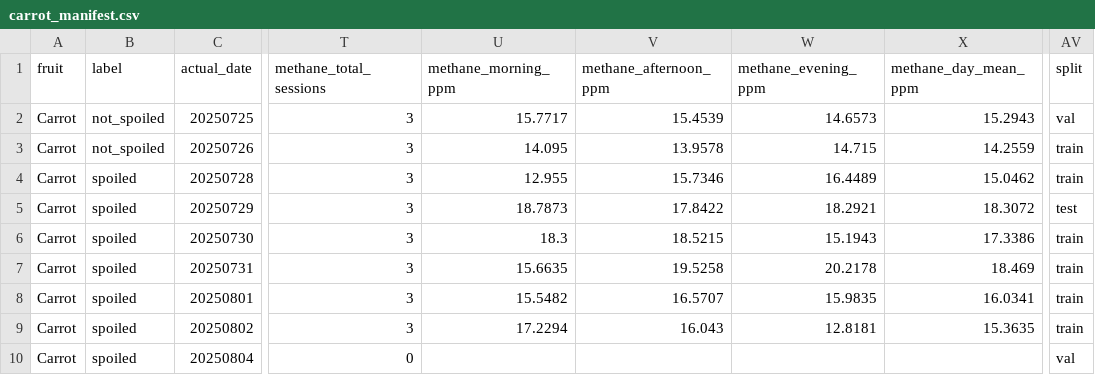
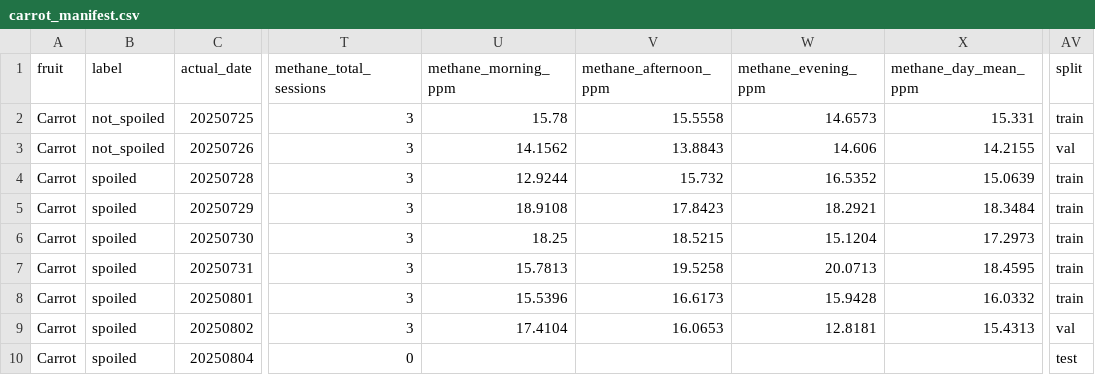
Before and after one commit to srijanani2073/multimodal-fruit-spoilage-detection, a CSV file: Code/Manifest/manifests/carrot_manifest.csv, drawn as a sheet; only a part is shown, gaps mark what is left out; the diff names each change by its address in the sheet, - before the commit and + after, or states it on an @@ line.

```diff
--- a/Code/Manifest/manifests/carrot_manifest.csv
+++ b/Code/Manifest/manifests/carrot_manifest.csv
-U2 (methane_morning_ppm): 15.7717
+U2 (methane_morning_ppm): 15.78
-V2 (methane_afternoon_ppm): 15.4539
+V2 (methane_afternoon_ppm): 15.5558
-X2 (methane_day_mean_ppm): 15.2943
+X2 (methane_day_mean_ppm): 15.331
-AV2 (split): val
+AV2 (split): train
-U3 (methane_morning_ppm): 14.095
+U3 (methane_morning_ppm): 14.1562
-V3 (methane_afternoon_ppm): 13.9578
+V3 (methane_afternoon_ppm): 13.8843
-W3 (methane_evening_ppm): 14.715
+W3 (methane_evening_ppm): 14.606
-X3 (methane_day_mean_ppm): 14.2559
+X3 (methane_day_mean_ppm): 14.2155
-AV3 (split): train
+AV3 (split): val
-U4 (methane_morning_ppm): 12.955
+U4 (methane_morning_ppm): 12.9244
-V4 (methane_afternoon_ppm): 15.7346
+V4 (methane_afternoon_ppm): 15.732
-W4 (methane_evening_ppm): 16.4489
+W4 (methane_evening_ppm): 16.5352
-X4 (methane_day_mean_ppm): 15.0462
+X4 (methane_day_mean_ppm): 15.0639
-U5 (methane_morning_ppm): 18.7873
+U5 (methane_morning_ppm): 18.9108
-V5 (methane_afternoon_ppm): 17.8422
+V5 (methane_afternoon_ppm): 17.8423
-X5 (methane_day_mean_ppm): 18.3072
+X5 (methane_day_mean_ppm): 18.3484
-AV5 (split): test
+AV5 (split): train
-U6 (methane_morning_ppm): 18.3
+U6 (methane_morning_ppm): 18.25
-W6 (methane_evening_ppm): 15.1943
+W6 (methane_evening_ppm): 15.1204
-X6 (methane_day_mean_ppm): 17.3386
+X6 (methane_day_mean_ppm): 17.2973
-U7 (methane_morning_ppm): 15.6635
+U7 (methane_morning_ppm): 15.7813
-W7 (methane_evening_ppm): 20.2178
+W7 (methane_evening_ppm): 20.0713
-X7 (methane_day_mean_ppm): 18.469
+X7 (methane_day_mean_ppm): 18.4595
-U8 (methane_morning_ppm): 15.5482
+U8 (methane_morning_ppm): 15.5396
-V8 (methane_afternoon_ppm): 16.5707
+V8 (methane_afternoon_ppm): 16.6173
-W8 (methane_evening_ppm): 15.9835
+W8 (methane_evening_ppm): 15.9428
-X8 (methane_day_mean_ppm): 16.0341
+X8 (methane_day_mean_ppm): 16.0332
-U9 (methane_morning_ppm): 17.2294
+U9 (methane_morning_ppm): 17.4104
-V9 (methane_afternoon_ppm): 16.043
+V9 (methane_afternoon_ppm): 16.0653
-X9 (methane_day_mean_ppm): 15.3635
+X9 (methane_day_mean_ppm): 15.4313
-AV9 (split): train
+AV9 (split): val
-AV10 (split): val
+AV10 (split): test
```
Also changed, not shown: Code/Manifest/manifests/banana_manifest.csv, Code/Manifest/manifests/guava_manifest.csv, 5 other files.
